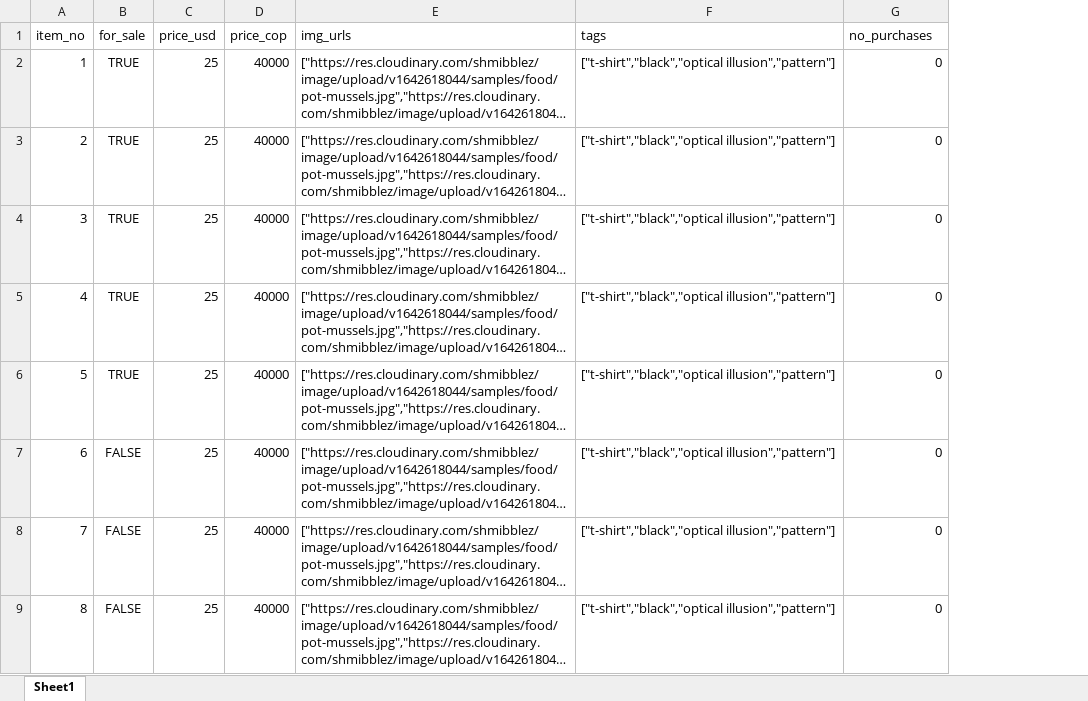
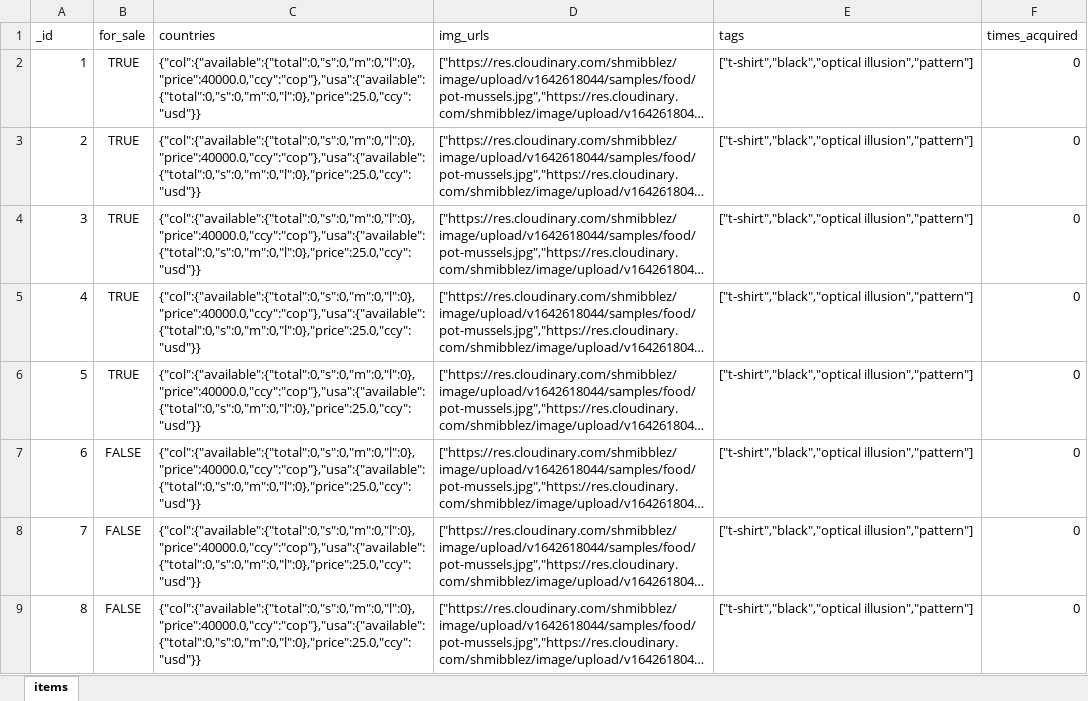
Before and after one commit to shmibblez/shmibblez, an Excel workbook: catalog/items.xlsx, sheet items, drawn as a sheet; only a part is shown; long unchanged cells end in …; values as stored, in another font and other column widths than the file's, no borders; removed rows and columns are numbered as before the commit, all else as after; the diff names each change by its address in the sheet, - before the commit and + after, or states it on an @@ line.

```diff
--- a/catalog/items.xlsx (sheet items)
+++ b/catalog/items.xlsx (sheet items)
-sheet tab: Sheet1
+sheet tab: items
-column C (price_usd), rows 2-9: all 25
-column D (price_cop), rows 2-9: all 40000
+column C (countries), rows 2-9: all {"col":{"available":{"total":0,"s":0,"m":0,"l":0},"price":40000.0,"ccy":"cop"},"usa":{"available":{"total":0,"s":0,"m":0,"l":0},"price":25.0,"ccy":"usd"}}
-A1: item_no
+A1: _id
-F1: no_purchases
+F1: times_acquired
```
Also changed, not shown: 8 other files.
